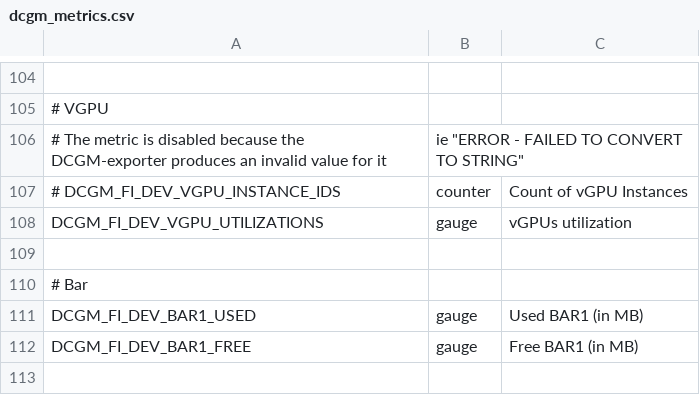
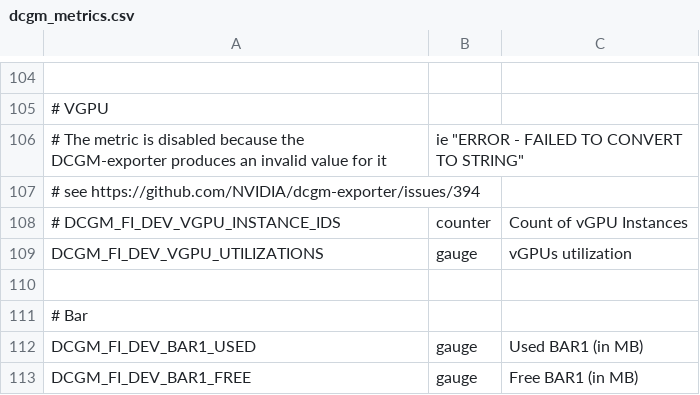
Before and after one commit to canonical/hardware-observer-operator, a CSV file: src/gpu_metrics/dcgm_metrics.csv, drawn as a sheet; only a part is shown, gaps mark what is left out; the shorter side is filled out with more unchanged rows; the diff names each change by its address in the sheet, - before the commit and + after, or states it on an @@ line.

Commit message:
Add issue link

```diff
--- a/src/gpu_metrics/dcgm_metrics.csv
+++ b/src/gpu_metrics/dcgm_metrics.csv
+row 107: # see https://github.com/NVIDIA/dcgm-exporter/issues/394
```
